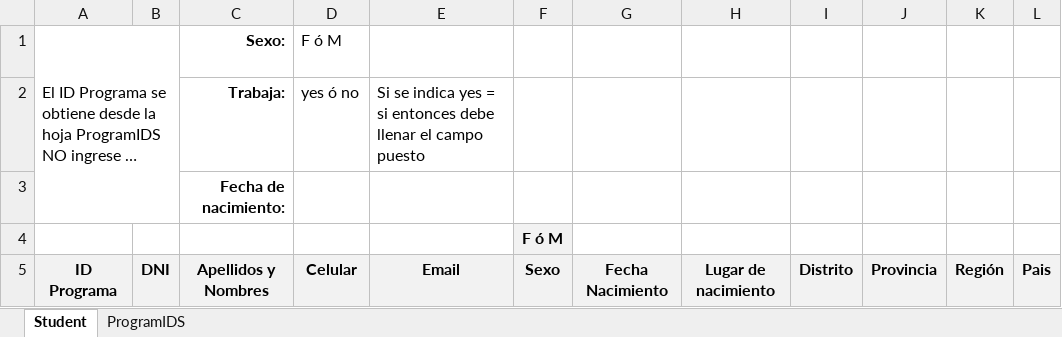
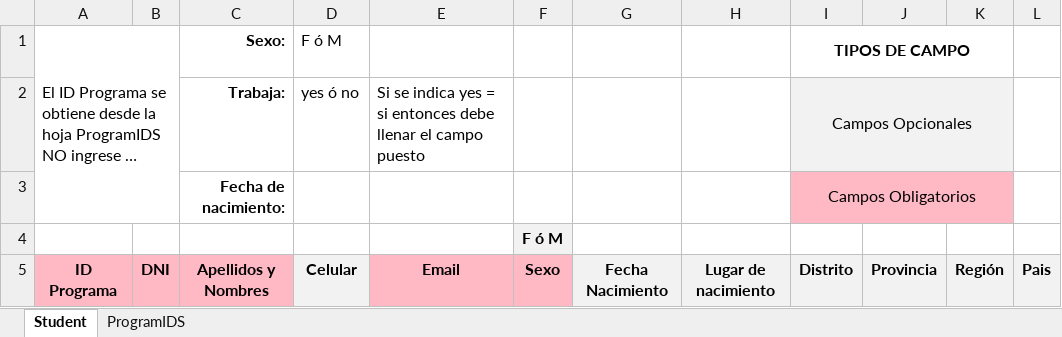
Before and after one commit to paulantezana/review, an Excel workbook: templates/templateStudentSA.xlsx, sheet Student, drawn as a sheet; only a part is shown; long unchanged cells end in …; values as stored, in another font and other column widths than the file's, no borders; the diff names each change by its address in the sheet, - before the commit and + after, or states it on an @@ line.

```diff
--- a/templates/templateStudentSA.xlsx (sheet Student)
+++ b/templates/templateStudentSA.xlsx (sheet Student)
-I1: (empty)
+I1: TIPOS DE CAMPO
+I1:K1 merged
-I2: (empty)
+I2: Campos Opcionales
-I2:K2 fill: none
+I2:K2 fill: #F2F2F2
+I2:K2 merged
-I3: (empty)
+I3: Campos Obligatorios
-I3:K3 fill: none
+I3:K3 fill: #FFB9C5
+I3:K3 merged
-A5:C5 fill: #F2F2F2
+A5:C5 fill: #FFB9C5
-E5:F5 fill: #F2F2F2
+E5:F5 fill: #FFB9C5
```
Also changed, not shown: templates/templateCompany.xlsx, 3 other files.
